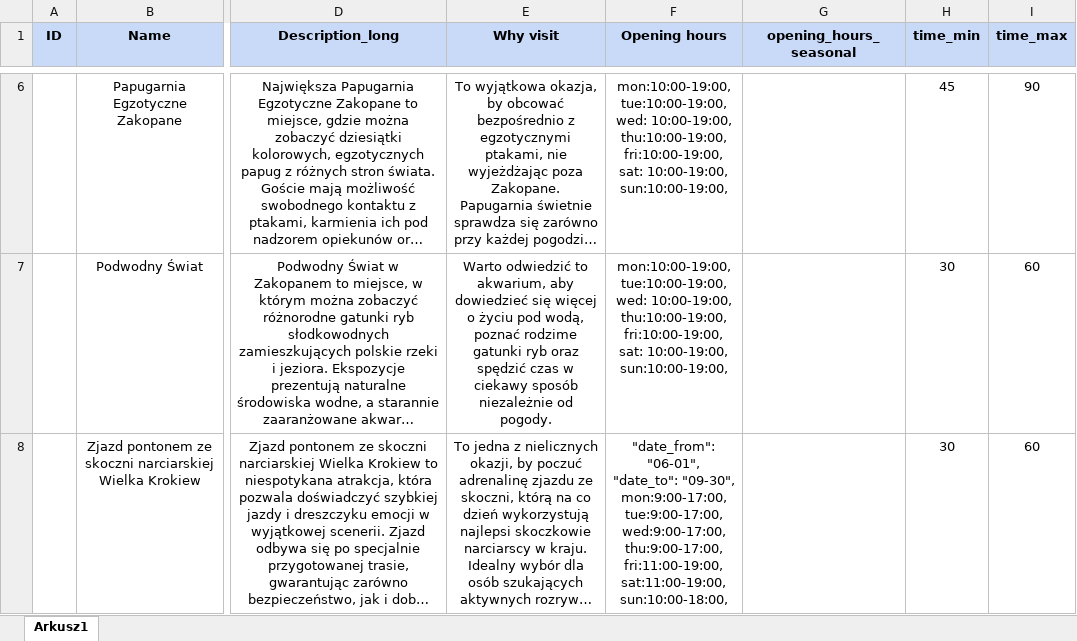
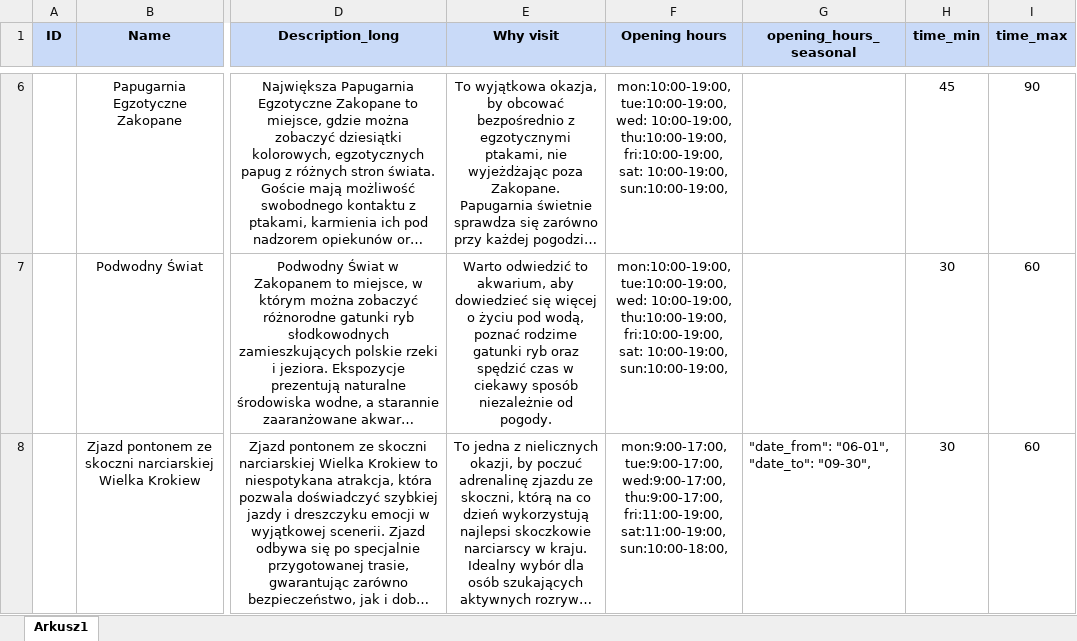
Before and after one commit to karolinasobotkiewicz-cyber/travel-planner-backend, an Excel workbook: data/zakopane.xlsx, sheet Arkusz1, drawn as a sheet; only a part is shown, gaps mark what is left out; long unchanged cells end in …; values as stored, in another font and other column widths than the file's, no borders; ↵ is a line break in a cell; the diff covers the shown part only; the diff names each change by its address in the sheet, - before the commit and + after, or states it on an @@ line.

```diff
--- a/data/zakopane.xlsx (sheet Arkusz1)
+++ b/data/zakopane.xlsx (sheet Arkusz1)
-F8 (Opening hours): "date_from": "06-01", ↵ "date_to": "09-30", ↵ mon:9:00-17:00, ↵ tue:9:00-17:00,…
+F8 (Opening hours): mon:9:00-17:00, ↵ tue:9:00-17:00,…
-G8 (opening_hours_seasonal): (empty)
+G8 (opening_hours_seasonal): "date_from": "06-01", ↵ "date_to": "09-30",
```
Also changed, not shown: 6 edited cells elsewhere in this sheet, 44 other files.
